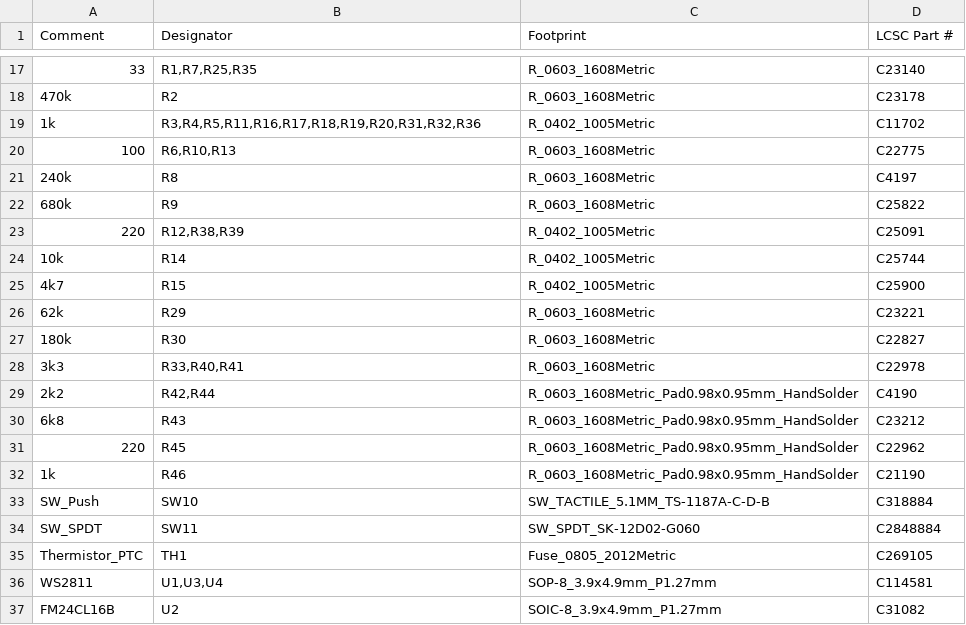
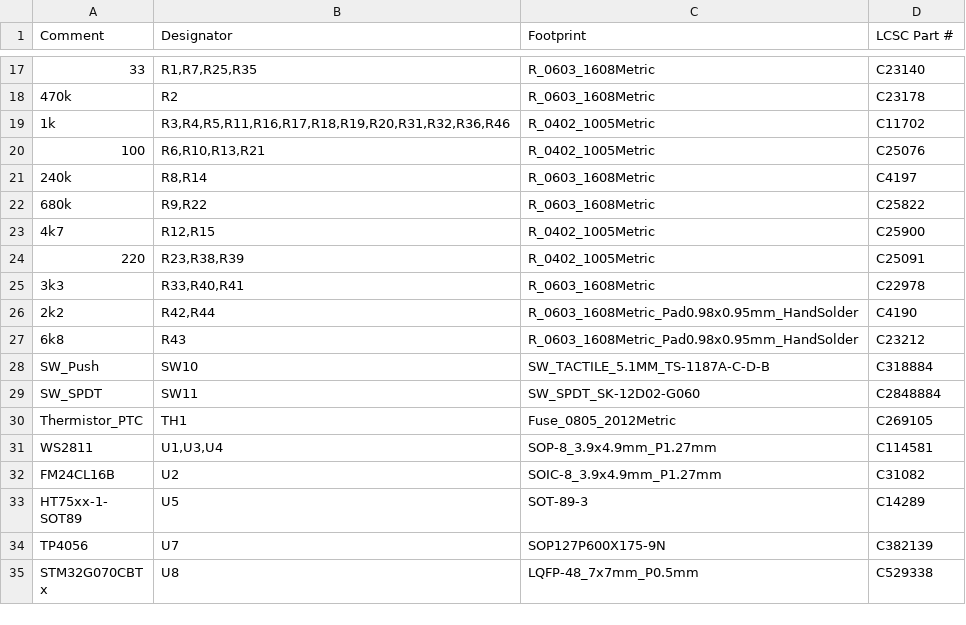
Before and after one commit to candykingdom/firefly2, a CSV file: hardware/controller/controller_bom_jlc.csv, drawn as a sheet; only a part is shown, gaps mark what is left out; the shorter side is filled out with more unchanged rows.

Commit message:
Cost optimizations for controller v1.1
This consolidates some of the resistors values to reduce the number of
BOM line items.

Change-Id: Ia3d1077ce7e82b015c1ec4700b90b76e07124758

```diff
--- a/hardware/controller/controller_bom_jlc.csv
+++ b/hardware/controller/controller_bom_jlc.csv
@@ -18,11 +18,8 @@
 "470k","R2","R_0603_1608Metric","C23178"
-"1k","R3,R4,R5,R11,R16,R17,R18,R19,R20,R31,R32,R36","R_0402_1005Metric","C11702"
-"100","R6,R10,R13","R_0603_1608Metric","C22775"
-"240k","R8","R_0603_1608Metric","C4197"
-"680k","R9","R_0603_1608Metric","C25822"
-"220","R12,R38,R39","R_0402_1005Metric","C25091"
-"10k","R14","R_0402_1005Metric","C25744"
-"4k7","R15","R_0402_1005Metric","C25900"
-"62k","R29","R_0603_1608Metric","C23221"
-"180k","R30","R_0603_1608Metric","C22827"
+"1k","R3,R4,R5,R11,R16,R17,R18,R19,R20,R31,R32,R36,R46","R_0402_1005Metric","C11702"
+"100","R6,R10,R13,R21","R_0402_1005Metric","C25076"
+"240k","R8,R14","R_0603_1608Metric","C4197"
+"680k","R9,R22","R_0603_1608Metric","C25822"
+"4k7","R12,R15","R_0402_1005Metric","C25900"
+"220","R23,R38,R39","R_0402_1005Metric","C25091"
 "3k3","R33,R40,R41","R_0603_1608Metric","C22978"
@@ -30,4 +27,2 @@
 "6k8","R43","R_0603_1608Metric_Pad0.98x0.95mm_HandSolder","C23212"
-"220","R45","R_0603_1608Metric_Pad0.98x0.95mm_HandSolder","C22962"
-"1k","R46","R_0603_1608Metric_Pad0.98x0.95mm_HandSolder","C21190"
 "SW_Push","SW10","SW_TACTILE_5.1MM_TS-1187A-C-D-B","C318884"
```
Also changed, not shown: hardware/controller/controller-all-pos.csv, hardware/controller/controller_cpl_jlc.csv, 24 other files.
